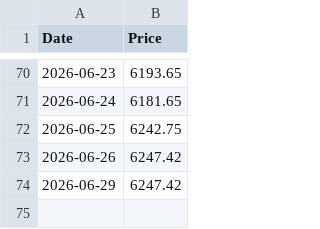
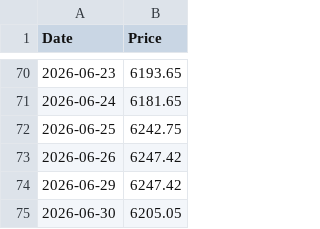
Before and after one commit to shalu2001/sp-sl20-scraper, a CSV file: sp_sl20_daily.csv, drawn as a sheet; only a part is shown, gaps mark what is left out; the diff names each change by its address in the sheet, - before the commit and + after, or states it on an @@ line.

```diff
--- a/sp_sl20_daily.csv
+++ b/sp_sl20_daily.csv
+row 75: 2026-06-30 | 6205.05
```
